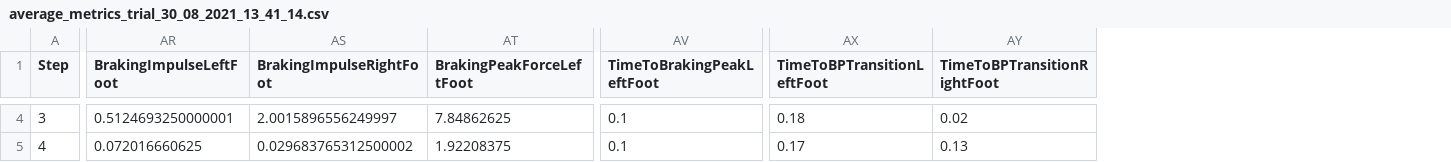
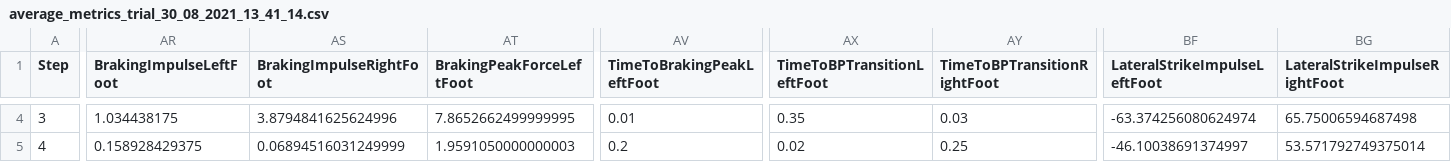
Before and after one commit to ApostolosFotopoulos/bertec-dashboard, a CSV file: .meta/metrics/clients/average_metrics_trial_30_08_2021_13_41_14.csv, drawn as a sheet; only a part is shown, gaps mark what is left out; the diff covers the shown part only; the diff names each change by its address in the sheet, - before the commit and + after, or states it on an @@ line.

Commit message:
Added lateral strike impulse

```diff
--- a/.meta/metrics/clients/average_metrics_trial_30_08_2021_13_41_14.csv
+++ b/.meta/metrics/clients/average_metrics_trial_30_08_2021_13_41_14.csv
+column BF (LateralStrikeImpulseLeftFoot), rows 4-5: -63.374256080624974 | -46.10038691374997
+column BG (LateralStrikeImpulseRightFoot), rows 4-5: 65.75006594687498 | 53.571792749375014
-AR4 (BrakingImpulseLeftFoot): 0.5124693250000001
+AR4 (BrakingImpulseLeftFoot): 1.034438175
-AS4 (BrakingImpulseRightFoot): 2.0015896556249997
+AS4 (BrakingImpulseRightFoot): 3.8794841625624996
-AT4 (BrakingPeakForceLeftFoot): 7.84862625
+AT4 (BrakingPeakForceLeftFoot): 7.8652662499999995
-AV4 (TimeToBrakingPeakLeftFoot): 0.1
+AV4 (TimeToBrakingPeakLeftFoot): 0.01
-AX4 (TimeToBPTransitionLeftFoot): 0.18
+AX4 (TimeToBPTransitionLeftFoot): 0.35
-AY4 (TimeToBPTransitionRightFoot): 0.02
+AY4 (TimeToBPTransitionRightFoot): 0.03
-AR5 (BrakingImpulseLeftFoot): 0.072016660625
+AR5 (BrakingImpulseLeftFoot): 0.158928429375
-AS5 (BrakingImpulseRightFoot): 0.029683765312500002
+AS5 (BrakingImpulseRightFoot): 0.06894516031249999
-AT5 (BrakingPeakForceLeftFoot): 1.92208375
+AT5 (BrakingPeakForceLeftFoot): 1.9591050000000003
-AV5 (TimeToBrakingPeakLeftFoot): 0.1
+AV5 (TimeToBrakingPeakLeftFoot): 0.2
-AX5 (TimeToBPTransitionLeftFoot): 0.17
+AX5 (TimeToBPTransitionLeftFoot): 0.02
-AY5 (TimeToBPTransitionRightFoot): 0.13
+AY5 (TimeToBPTransitionRightFoot): 0.25
```
Also changed, not shown: 90 edited cells elsewhere in this file, 6 other files.
